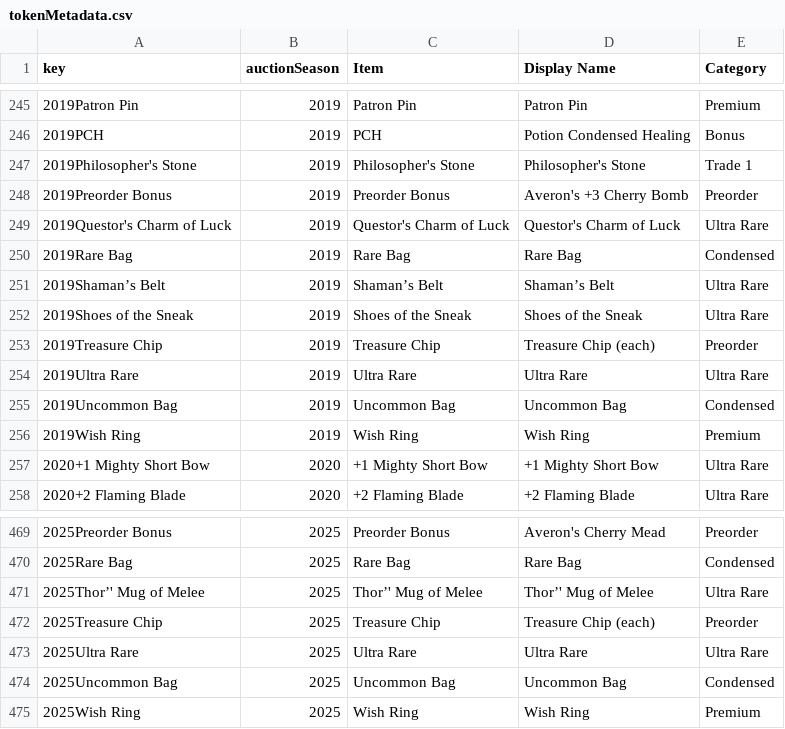
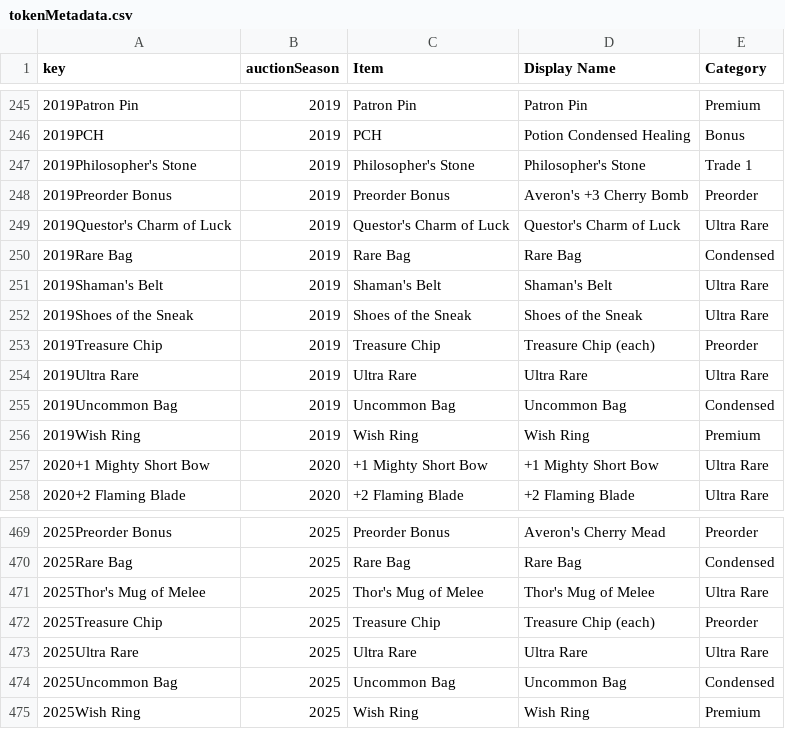
Before and after one commit to mjdomask-jpg/trueDungeonAuctionPrices, a CSV file: public/data/tokenMetadata.csv, drawn as a sheet; only a part is shown, gaps mark what is left out.

```diff
--- a/public/data/tokenMetadata.csv
+++ b/public/data/tokenMetadata.csv
@@ -250,3 +250,3 @@ key,auctionSeason,Item,Display Name,Category
 2019Rare Bag,2019,Rare Bag,Rare Bag,Condensed
-2019Shaman’s Belt,2019,Shaman’s Belt,Shaman’s Belt,Ultra Rare
+2019Shaman's Belt,2019,Shaman's Belt,Shaman's Belt,Ultra Rare
 2019Shoes of the Sneak,2019,Shoes of the Sneak,Shoes of the Sneak,Ultra Rare
@@ -470,3 +470,3 @@ key,auctionSeason,Item,Display Name,Category
 2025Rare Bag,2025,Rare Bag,Rare Bag,Condensed
-2025Thor’' Mug of Melee,2025,Thor’' Mug of Melee,Thor’' Mug of Melee,Ultra Rare
+2025Thor's Mug of Melee,2025,Thor's Mug of Melee,Thor's Mug of Melee,Ultra Rare
 2025Treasure Chip,2025,Treasure Chip,Treasure Chip (each),Preorder
```
Also changed, not shown: public/data/transmuteRecipes.csv, 3 other files.
